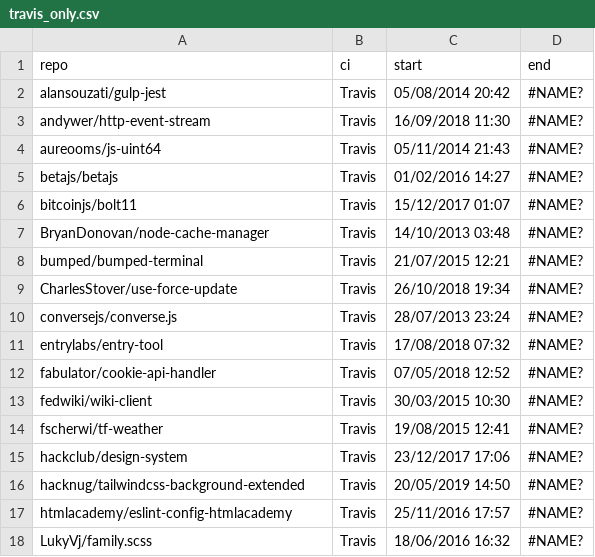
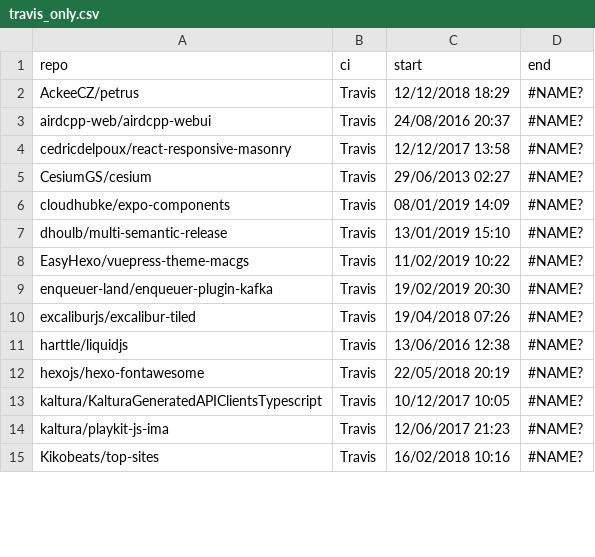
Before and after one commit to FreekDS/CIAN, a CSV file: dataset/output/csv/travis_only.csv, drawn as a sheet; only a part is shown; the diff covers the shown part only.

```diff
--- a/dataset/output/csv/travis_only.csv
+++ b/dataset/output/csv/travis_only.csv
@@ -1,18 +1,15 @@
 repo;ci;start;end
-alansouzati/gulp-jest;Travis;05/08/2014 20:42;#NAME?
-andywer/http-event-stream;Travis;16/09/2018 11:30;#NAME?
-aureooms/js-uint64;Travis;05/11/2014 21:43;#NAME?
-betajs/betajs;Travis;01/02/2016 14:27;#NAME?
-bitcoinjs/bolt11;Travis;15/12/2017 01:07;#NAME?
-BryanDonovan/node-cache-manager;Travis;14/10/2013 03:48;#NAME?
-bumped/bumped-terminal;Travis;21/07/2015 12:21;#NAME?
-CharlesStover/use-force-update;Travis;26/10/2018 19:34;#NAME?
-conversejs/converse.js;Travis;28/07/2013 23:24;#NAME?
-entrylabs/entry-tool;Travis;17/08/2018 07:32;#NAME?
-fabulator/cookie-api-handler;Travis;07/05/2018 12:52;#NAME?
-fedwiki/wiki-client;Travis;30/03/2015 10:30;#NAME?
-fscherwi/tf-weather;Travis;19/08/2015 12:41;#NAME?
-hackclub/design-system;Travis;23/12/2017 17:06;#NAME?
-hacknug/tailwindcss-background-extended;Travis;20/05/2019 14:50;#NAME?
-htmlacademy/eslint-config-htmlacademy;Travis;25/11/2016 17:57;#NAME?
-LukyVj/family.scss;Travis;18/06/2016 16:32;#NAME?
+AckeeCZ/petrus;Travis;12/12/2018 18:29;#NAME?
+airdcpp-web/airdcpp-webui;Travis;24/08/2016 20:37;#NAME?
+cedricdelpoux/react-responsive-masonry;Travis;12/12/2017 13:58;#NAME?
+CesiumGS/cesium;Travis;29/06/2013 02:27;#NAME?
+cloudhubke/expo-components;Travis;08/01/2019 14:09;#NAME?
+dhoulb/multi-semantic-release;Travis;13/01/2019 15:10;#NAME?
+EasyHexo/vuepress-theme-macgs;Travis;11/02/2019 10:22;#NAME?
+enqueuer-land/enqueuer-plugin-kafka;Travis;19/02/2019 20:30;#NAME?
+excaliburjs/excalibur-tiled;Travis;19/04/2018 07:26;#NAME?
+harttle/liquidjs;Travis;13/06/2016 12:38;#NAME?
+hexojs/hexo-fontawesome;Travis;22/05/2018 20:19;#NAME?
+kaltura/KalturaGeneratedAPIClientsTypescript;Travis;10/12/2017 10:05;#NAME?
+kaltura/playkit-js-ima;Travis;12/06/2017 21:23;#NAME?
+Kikobeats/top-sites;Travis;16/02/2018 10:16;#NAME?
```
Also changed, not shown: 5 added rows, 2 removed rows and 19 edited cells elsewhere in this file, dataset/output/csv/gha_only.csv, dataset/output/csv/travis_to_gha.csv, 4 other files.
